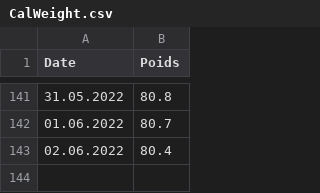
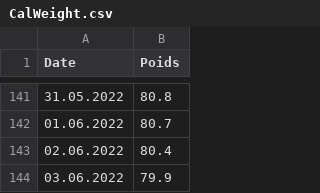
Before and after one commit to Castellaurent/Forme, a CSV file: CalWeight.csv, drawn as a sheet; only a part is shown, gaps mark what is left out; the diff names each change by its address in the sheet, - before the commit and + after, or states it on an @@ line.

Commit message:
Update CalWeight.csv

```diff
--- a/CalWeight.csv
+++ b/CalWeight.csv
+row 144: 03.06.2022 | 79.9
```
